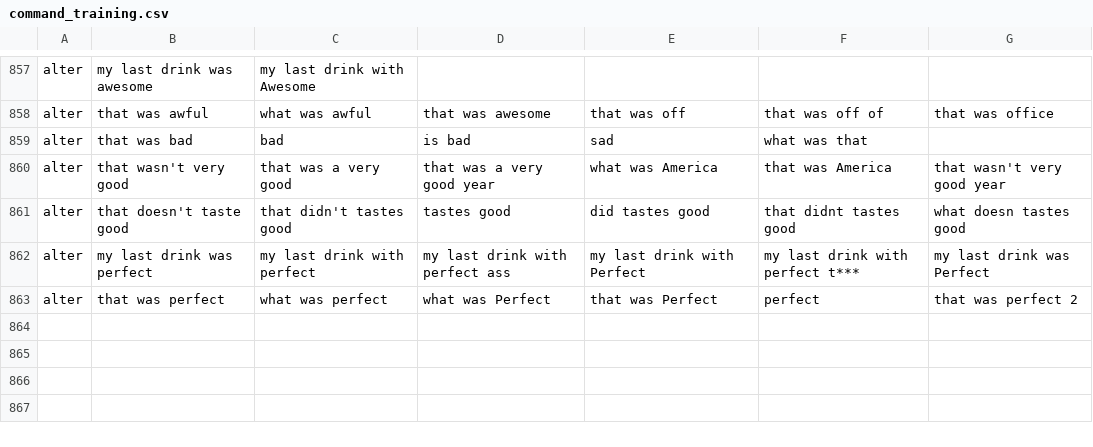
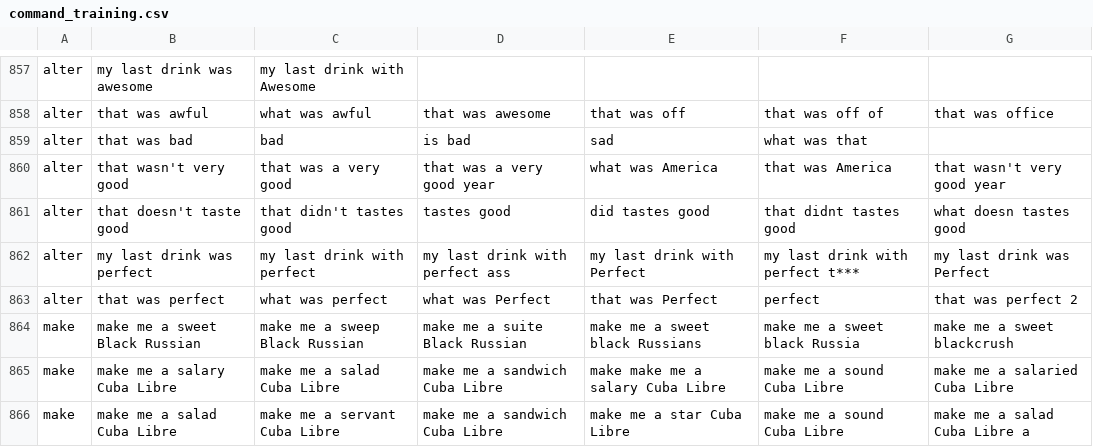
Before and after one commit to sgreenstein/RobotBartender, a CSV file: command_training.csv, drawn as a sheet; only a part is shown, gaps mark what is left out.

```diff
--- a/command_training.csv
+++ b/command_training.csv
@@ -863 +863,4 @@ alter,my last drink was perfect,my last drink with perfect,my last drink with pe
 alter,that was perfect,what was perfect,what was Perfect,that was Perfect,perfect,that was perfect 2
+make,make me a sweet Black Russian,make me a sweep Black Russian,make me a suite Black Russian,make me a sweet black Russians,make me a sweet black Russia,make me a sweet blackcrush
+make,make me a salary Cuba Libre,make me a salad Cuba Libre,make me a sandwich Cuba Libre,make make me a salary Cuba Libre,make me a sound Cuba Libre,make me a salaried Cuba Libre
+make,make me a salad Cuba Libre,make me a servant Cuba Libre,make me a sandwich Cuba Libre,make me a star Cuba Libre,make me a sound Cuba Libre,make me a salad Cuba Libre a
```
Also changed, not shown: drink_training.csv, flavor_training.csv, 4 other files.
